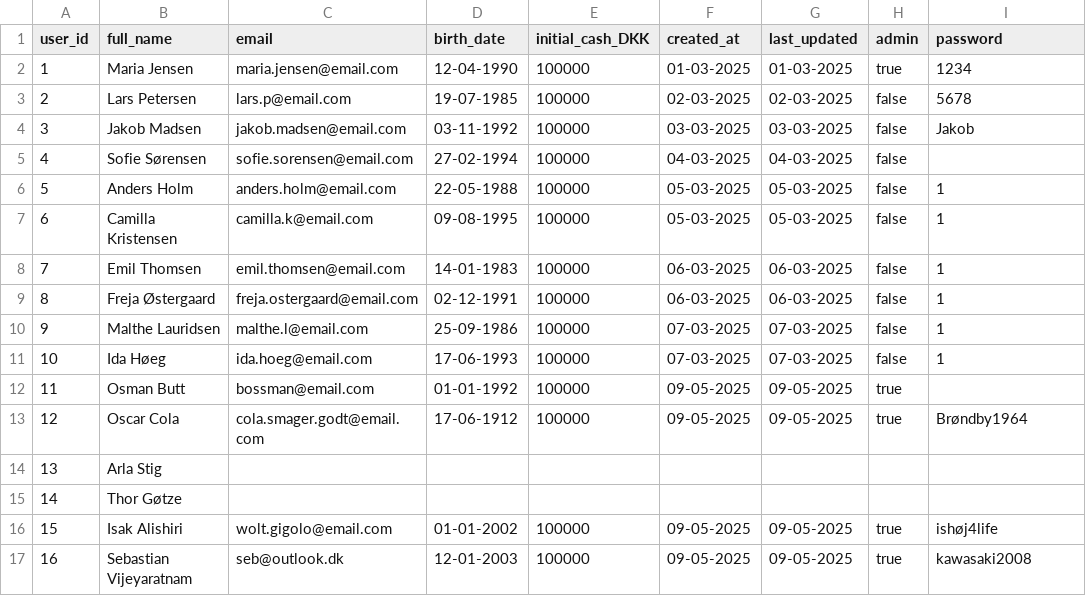
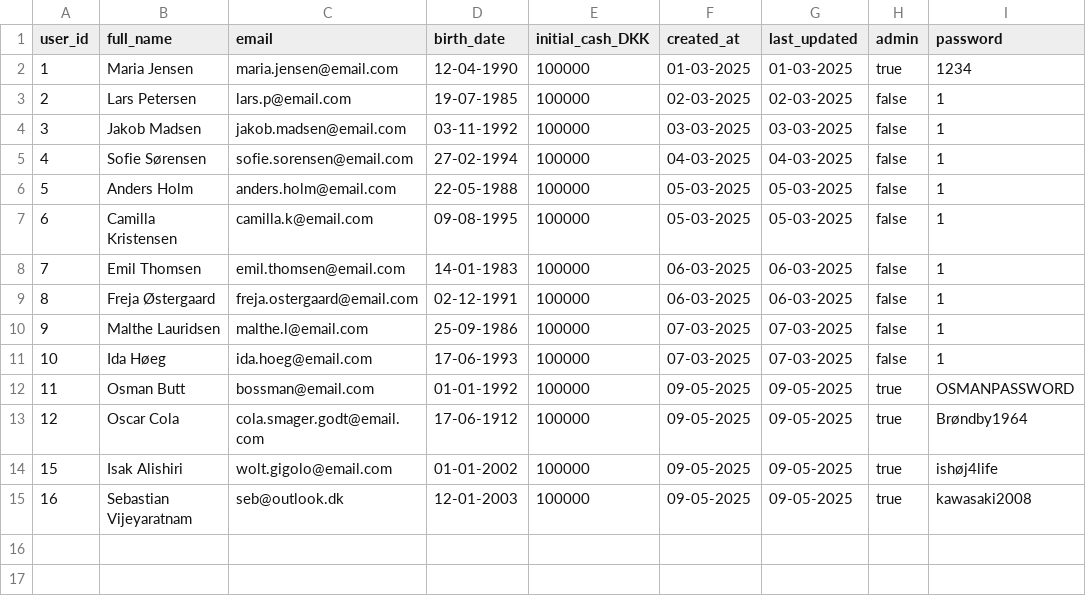
Before and after one commit to thgotze/investeringsklubben-case, a CSV file: resources/users.csv, drawn as a sheet; the diff names each change by its address in the sheet, - before the commit and + after, or states it on an @@ line.

```diff
--- a/resources/users.csv
+++ b/resources/users.csv
-I3 (password): 5678
+I3 (password): 1
-I4 (password): Jakob
+I4 (password): 1
-I5 (password): (empty)
+I5 (password): 1
-I12 (password): (empty)
+I12 (password): OSMANPASSWORD
-row 14: 13 | Arla Stig
-row 15: 14 | Thor Gøtze
```
Also changed, not shown: 10 other files.
